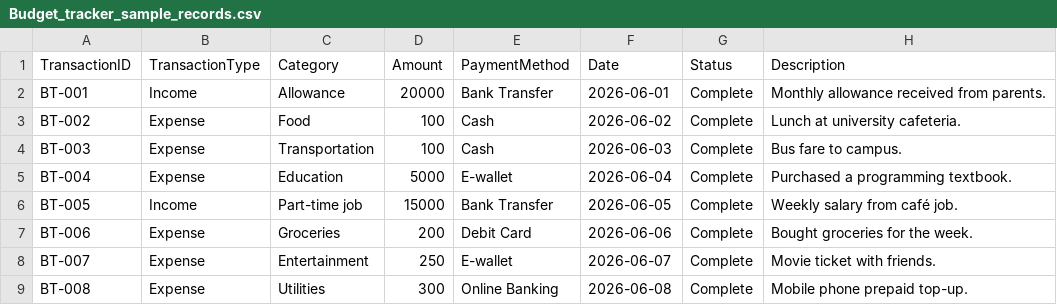
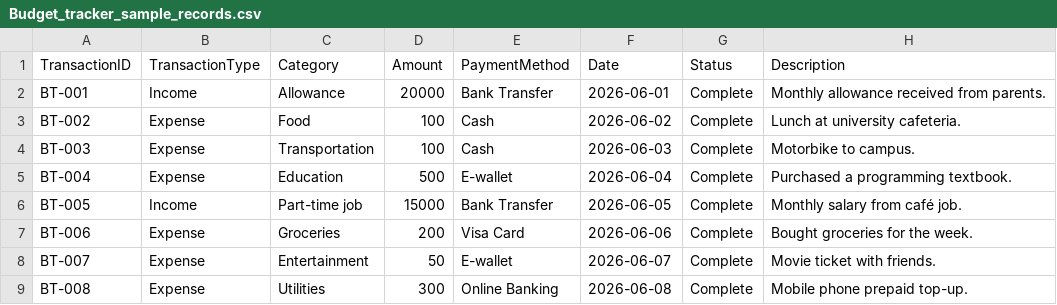
Before and after one commit to thiri-thant22/ICT105-Moonlight-MVP, a CSV file: data/Budget_tracker_sample_records.csv, drawn as a sheet.

Commit message:
Update Budget_tracker_sample_records.csv

```diff
--- a/data/Budget_tracker_sample_records.csv
+++ b/data/Budget_tracker_sample_records.csv
@@ -3,7 +3,7 @@ BT-001,Income,Allowance,20000,Bank Transfer,2026-06-01,Complete,Monthly allowanc
 BT-002,Expense, Food,100,Cash,2026-06-02,Complete,Lunch at university cafeteria.
-BT-003,Expense,Transportation,100,Cash,2026-06-03,Complete,Bus fare to campus.
-BT-004,Expense,Education,5000,E-wallet,2026-06-04,Complete,Purchased a programming textbook.
-BT-005,Income,Part-time job,15000,Bank Transfer,2026-06-05,Complete,Weekly salary from café job.
-BT-006,Expense,Groceries,200,Debit Card,2026-06-06,Complete,Bought groceries for the week.
-BT-007,Expense,Entertainment,250,E-wallet,2026-06-07,Complete,Movie ticket with friends.
+BT-003,Expense,Transportation,100,Cash,2026-06-03,Complete,Motorbike to campus.
+BT-004,Expense,Education,500,E-wallet,2026-06-04,Complete,Purchased a programming textbook.
+BT-005,Income,Part-time job,15000,Bank Transfer,2026-06-05,Complete,Monthly salary from café job.
+BT-006,Expense,Groceries,200,Visa Card,2026-06-06,Complete,Bought groceries for the week.
+BT-007,Expense,Entertainment,50,E-wallet,2026-06-07,Complete,Movie ticket with friends.
 BT-008,Expense,Utilities,300,Online Banking,2026-06-08,Complete,Mobile phone prepaid top-up.
```
